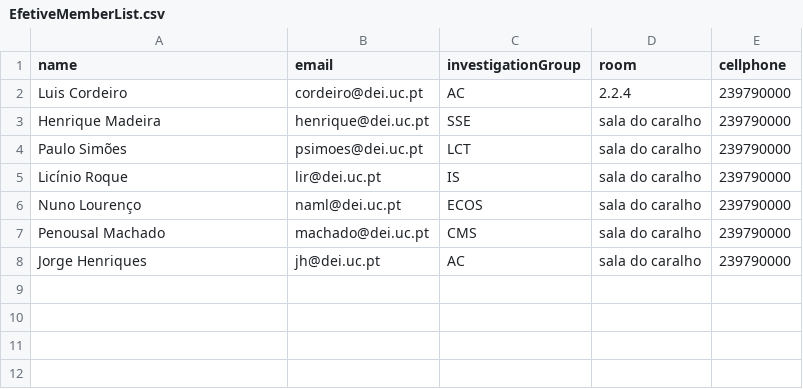
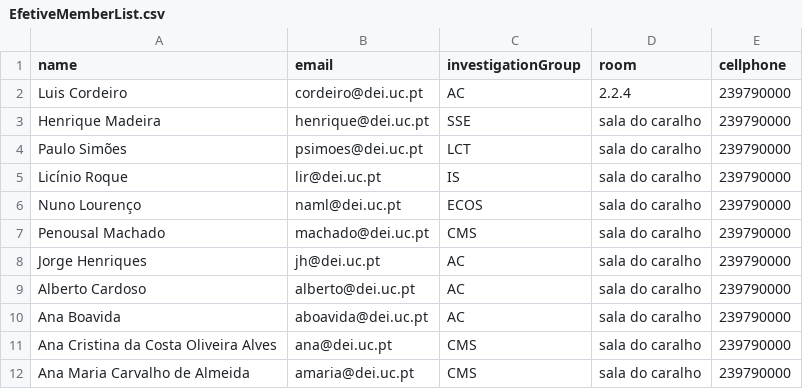
Before and after one commit to carreiradotdev/ProjetoPOO2021, a CSV file: EfetiveMemberList.csv, drawn as a sheet.

```diff
--- a/EfetiveMemberList.csv
+++ b/EfetiveMemberList.csv
@@ -8 +8,5 @@ Penousal Machado,machado@dei.uc.pt,CMS, sala do caralho,239790000
 Jorge Henriques,jh@dei.uc.pt,AC,sala do caralho,239790000
+Alberto Cardoso,alberto@dei.uc.pt,AC,sala do caralho,239790000
+Ana Boavida,aboavida@dei.uc.pt,AC,sala do caralho,239790000
+Ana Cristina da Costa Oliveira Alves,ana@dei.uc.pt,CMS,sala do caralho,239790000
+Ana Maria Carvalho de Almeida,amaria@dei.uc.pt,CMS,sala do caralho,239790000
```
Also changed, not shown: StudentList.csv, 1 other file.
